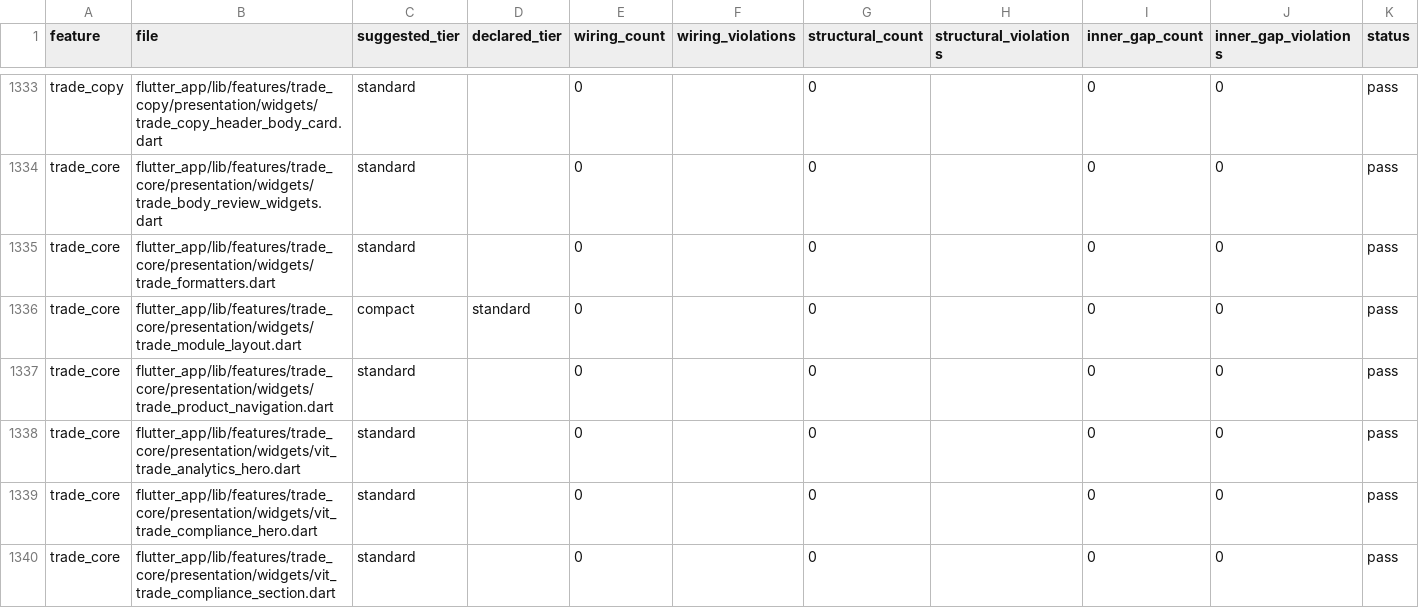
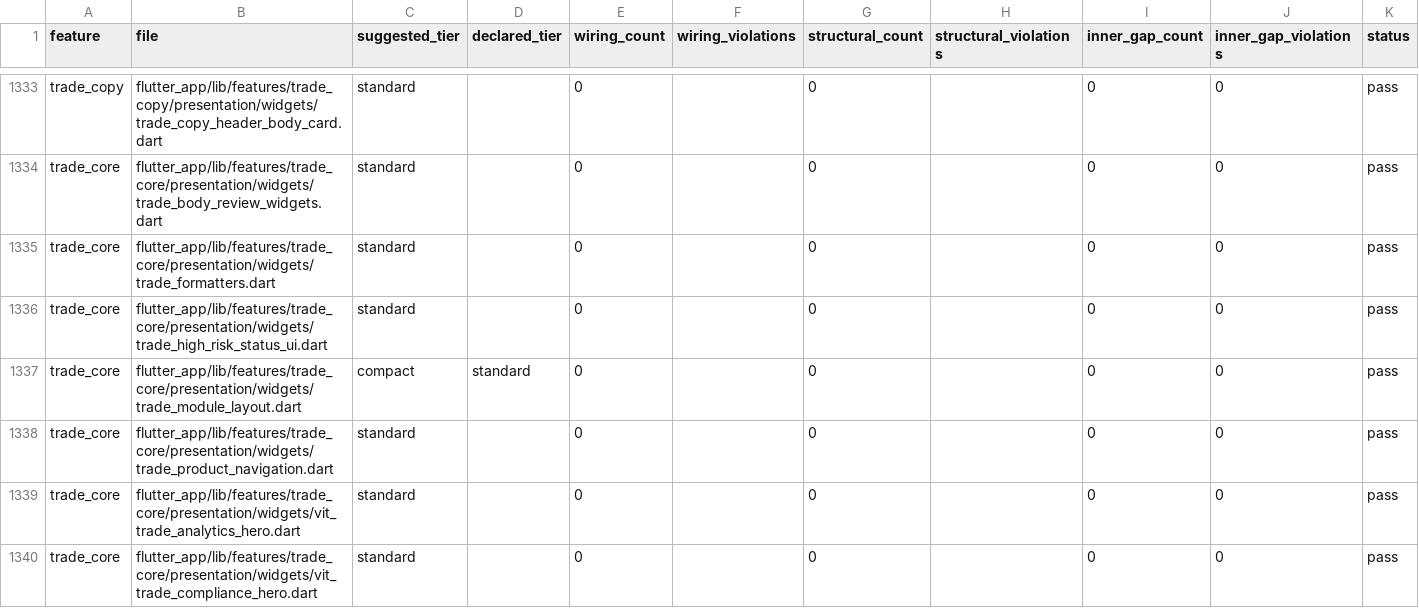
Before and after one commit to LonelyTraderBay/Tao-app-trad-figma-sang-fultter-bang-ui-ux-pro-max-truc-tiep-tu-code, a CSV file: docs/02_FLUTTER_MIGRATION/audits/VitTrade-Page-Rhythm-Audit.csv, drawn as a sheet; only a part is shown, gaps mark what is left out; the shorter side is filled out with more unchanged rows.

```diff
--- a/docs/02_FLUTTER_MIGRATION/audits/VitTrade-Page-Rhythm-Audit.csv
+++ b/docs/02_FLUTTER_MIGRATION/audits/VitTrade-Page-Rhythm-Audit.csv
@@ -1335,2 +1335,3 @@ trade_core,flutter_app/lib/features/trade_core/presentation/widgets/trade_body_r
 trade_core,flutter_app/lib/features/trade_core/presentation/widgets/trade_formatters.dart,standard,,0,,0,,0,0,pass
+trade_core,flutter_app/lib/features/trade_core/presentation/widgets/trade_high_risk_status_ui.dart,standard,,0,,0,,0,0,pass
 trade_core,flutter_app/lib/features/trade_core/presentation/widgets/trade_module_layout.dart,compact,standard,0,,0,,0,0,pass
```
Also changed, not shown: docs/02_FLUTTER_MIGRATION/a-plus-roadmap/A-Plus-Task-Manifest.csv, docs/02_FLUTTER_MIGRATION/audits/VitTrade-Design-Token-Consistency-Audit.csv, 14 other files.
